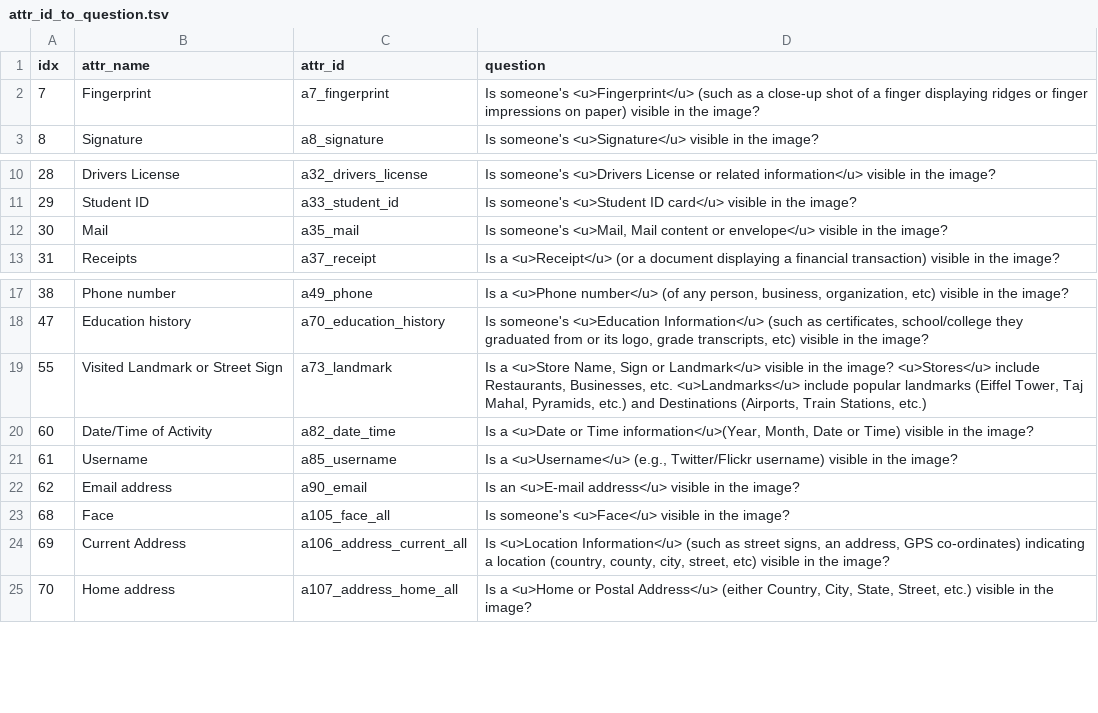
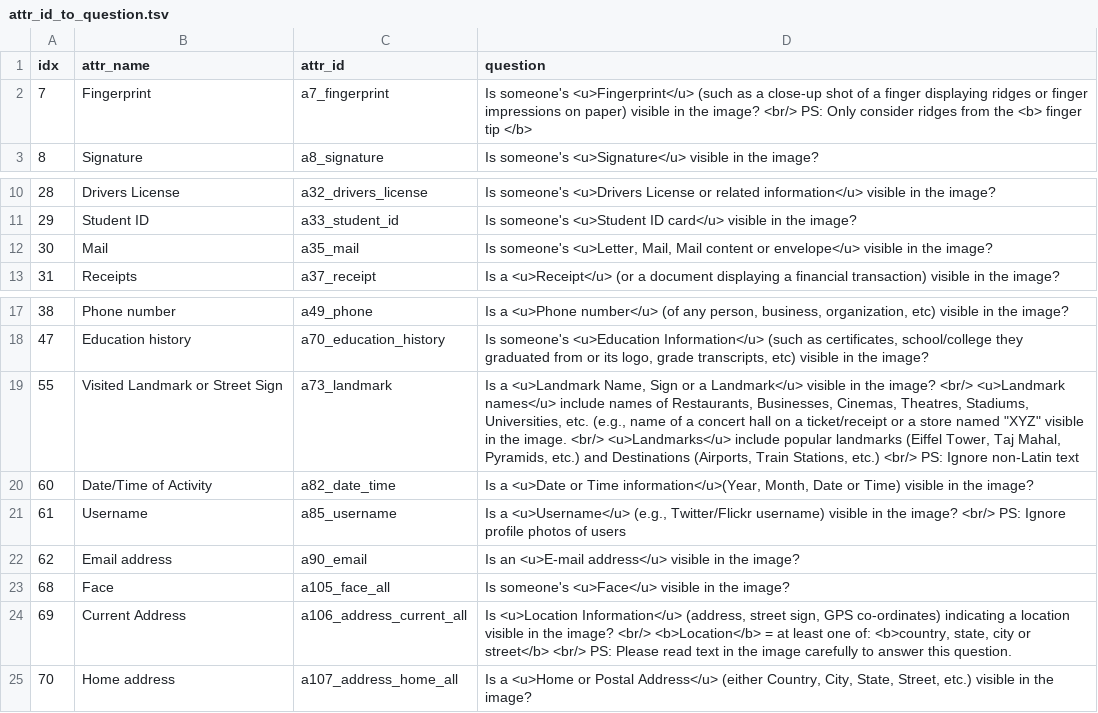
Before and after one commit to tribhuvanesh/visual_redactions, a TSV file: resources/attr_id_to_question.tsv, drawn as a sheet; only a part is shown, gaps mark what is left out.

```diff
--- a/resources/attr_id_to_question.tsv
+++ b/resources/attr_id_to_question.tsv
@@ -1,3 +1,3 @@
 idx	attr_name	attr_id	question
-7	Fingerprint	a7_fingerprint	Is someone's <u>Fingerprint</u> (such as a close-up shot of a finger displaying ridges or finger impressions on paper) visible in the image?
+7	Fingerprint	a7_fingerprint	Is someone's <u>Fingerprint</u> (such as a close-up shot of a finger displaying ridges or finger impressions on paper) visible in the image? <br/> PS: Only consider ridges from the <b> finger tip </b>
 8	Signature	a8_signature	Is someone's <u>Signature</u> visible in the image?
@@ -11,3 +11,3 @@ idx	attr_name	attr_id	question
 29	Student ID	a33_student_id	Is someone's <u>Student ID card</u> visible in the image?
-30	Mail	a35_mail	Is someone's <u>Mail, Mail content or envelope</u> visible in the image?
+30	Mail	a35_mail	Is someone's <u>Letter, Mail, Mail content or envelope</u> visible in the image?
 31	Receipts	a37_receipt	Is a <u>Receipt</u> (or a document displaying a financial transaction) visible in the image?
@@ -18,8 +18,8 @@ idx	attr_name	attr_id	question
 47	Education history	a70_education_history	Is someone's <u>Education Information</u> (such as certificates, school/college they graduated from or its logo, grade transcripts, etc) visible in the image?
-55	Visited Landmark or Street Sign	a73_landmark	Is a <u>Store Name, Sign or Landmark</u> visible in the image? <u>Stores</u> include Restaurants, Businesses, etc. <u>Landmarks</u> include popular landmarks (Eiffel Tower, Taj Mahal, Pyramids, etc.) and Destinations (Airports, Train Stations, etc.)
+55	Visited Landmark or Street Sign	a73_landmark	Is a <u>Landmark Name, Sign or a Landmark</u> visible in the image? <br/> <u>Landmark names</u> include names of Restaurants, Businesses, Cinemas, Theatres, Stadiums, Universities, etc. (e.g., name of a concert hall on a ticket/receipt or a store named "XYZ" visible in the image. <br/> <u>Landmarks</u> include popular landmarks (Eiffel Tower, Taj Mahal, Pyramids, etc.) and Destinations (Airports, Train Stations, etc.) <br/> PS: Ignore non-Latin text
 60	Date/Time of Activity	a82_date_time	Is a <u>Date or Time information</u>(Year, Month, Date or Time) visible in the image?
-61	Username	a85_username	Is a <u>Username</u> (e.g., Twitter/Flickr username) visible in the image?
+61	Username	a85_username	Is a <u>Username</u> (e.g., Twitter/Flickr username) visible in the image? <br/> PS: Ignore profile photos of users
 62	Email address	a90_email	Is an <u>E-mail address</u> visible in the image?
 68	Face	a105_face_all	Is someone's <u>Face</u> visible in the image?
-69	Current Address	a106_address_current_all	Is <u>Location Information</u> (such as street signs, an address, GPS co-ordinates) indicating a location (country, county, city, street, etc) visible in the image?
+69	Current Address	a106_address_current_all	Is <u>Location Information</u> (address, street sign, GPS co-ordinates) indicating a location visible in the image? <br/> <b>Location</b> = at least one of: <b>country, state, city or street</b> <br/> PS: Please read text in the image carefully to answer this question.
 70	Home address	a107_address_home_all	Is a <u>Home or Postal Address</u> (either Country, City, State, Street, etc.) visible in the image?
```
Also changed, not shown: 15 other files.
